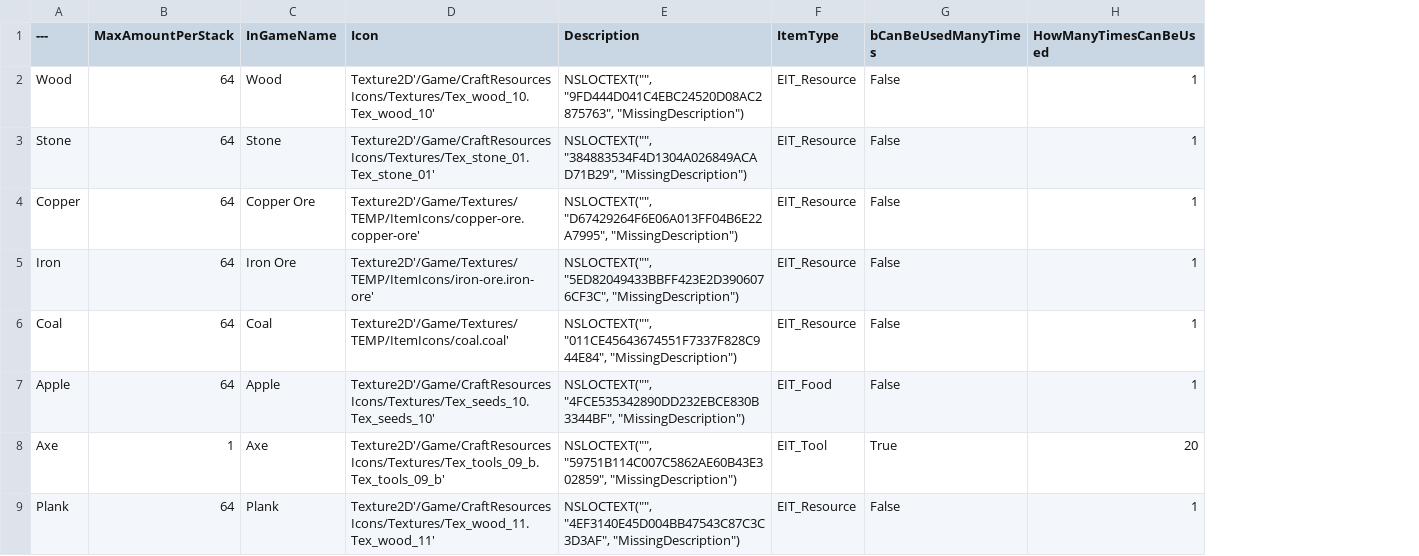
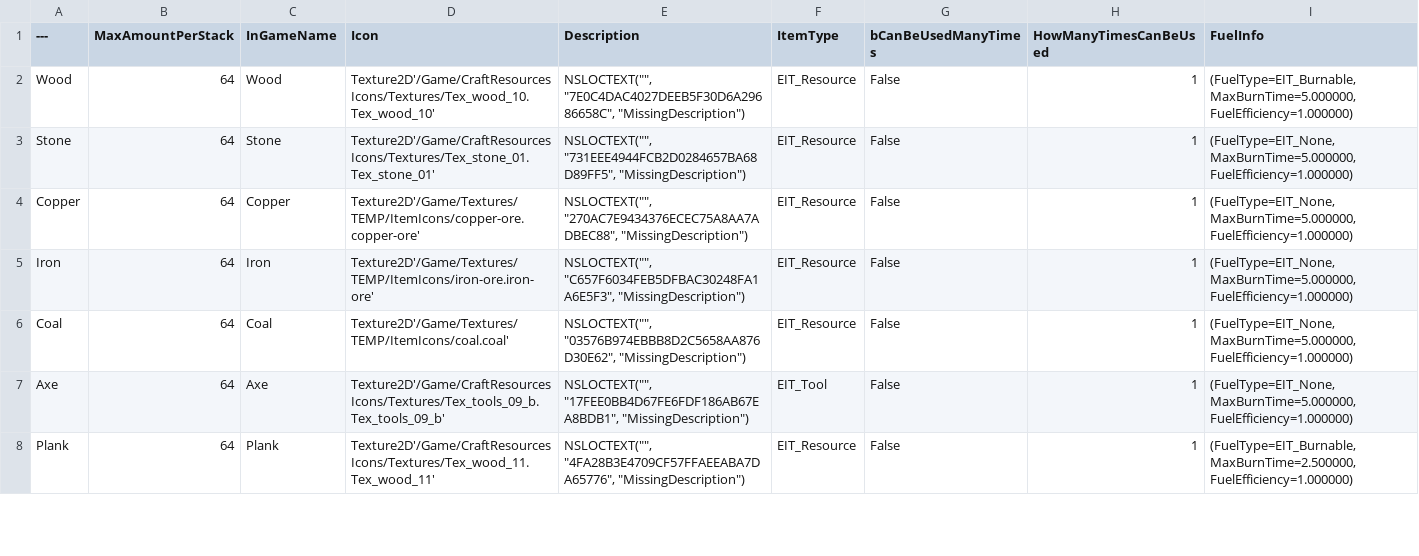
Before and after one commit to CreativeMetalCat/Survivor, a CSV file: Source/DataTables/DT_Items.csv, drawn as a sheet; only a part is shown; removed rows and columns are numbered as before the commit, all else as after; the diff covers the shown part only; the diff names each change by its address in the sheet, - before the commit and + after, or states it on an @@ line.

Commit message:
update fuel info
due to data table corruption, which is usuall for ue4 when stryct is defined in c++ data table is going to change

```diff
--- a/Source/DataTables/DT_Items.csv
+++ b/Source/DataTables/DT_Items.csv
+column I (FuelInfo), rows 2-8: (FuelType=EIT_Burnable,MaxBurnTime=5.000000,FuelEfficiency=1.000000) | (FuelType=EIT_None,MaxBurnTime=5.000000,FuelEfficiency=1.000000) | (FuelType=EIT_None,MaxBurnTime=5.000000,FuelEfficiency=1.000000) | (FuelType=EIT_None,MaxBurnTime=5.000000,FuelEfficiency=1.000000) | (FuelType=EIT_None,MaxBurnTime=5.000000,FuelEfficiency=1.000000) | (FuelType=EIT_None,MaxBurnTime=5.000000,FuelEfficiency=1.000000) | (FuelType=EIT_Burnable,MaxBurnTime=2.500000,FuelEfficiency=1.000000)
-E2 (Description): NSLOCTEXT("", "9FD444D041C4EBC24520D08AC2875763", "MissingDescription")
+E2 (Description): NSLOCTEXT("", "7E0C4DAC4027DEEB5F30D6A29686658C", "MissingDescription")
-E3 (Description): NSLOCTEXT("", "384883534F4D1304A026849ACAD71B29", "MissingDescription")
+E3 (Description): NSLOCTEXT("", "731EEE4944FCB2D0284657BA68D89FF5", "MissingDescription")
-C4 (InGameName): Copper Ore
+C4 (InGameName): Copper
-E4 (Description): NSLOCTEXT("", "D67429264F6E06A013FF04B6E22A7995", "MissingDescription")
+E4 (Description): NSLOCTEXT("", "270AC7E9434376ECEC75A8AA7ADBEC88", "MissingDescription")
-C5 (InGameName): Iron Ore
+C5 (InGameName): Iron
-E5 (Description): NSLOCTEXT("", "5ED82049433BBFF423E2D3906076CF3C", "MissingDescription")
+E5 (Description): NSLOCTEXT("", "C657F6034FEB5DFBAC30248FA1A6E5F3", "MissingDescription")
-E6 (Description): NSLOCTEXT("", "011CE45643674551F7337F828C944E84", "MissingDescription")
+E6 (Description): NSLOCTEXT("", "03576B974EBBB8D2C5658AA876D30E62", "MissingDescription")
-row 7: Apple | 64 | Apple | Texture2D'/Game/CraftResourcesIcons/Textures/Tex_seeds_10.Tex_seeds_10' | NSLOCTEXT("", "4FCE535342890DD232EBCE830B3344BF", "MissingDescription") | EIT_Food | False | 1
-B7 (MaxAmountPerStack): 1
+B7 (MaxAmountPerStack): 64
-E7 (Description): NSLOCTEXT("", "59751B114C007C5862AE60B43E302859", "MissingDescription")
+E7 (Description): NSLOCTEXT("", "17FEE0BB4D67FE6FDF186AB67EA8BDB1", "MissingDescription")
-G7 (bCanBeUsedManyTimes): True
+G7 (bCanBeUsedManyTimes): False
-H7 (HowManyTimesCanBeUsed): 20
+H7 (HowManyTimesCanBeUsed): 1
-E8 (Description): NSLOCTEXT("", "4EF3140E45D004BB47543C87C3C3D3AF", "MissingDescription")
+E8 (Description): NSLOCTEXT("", "4FA28B3E4709CF57FFAEEABA7DA65776", "MissingDescription")
```
Also changed, not shown: 7 added rows elsewhere in this file, 2 other files.
